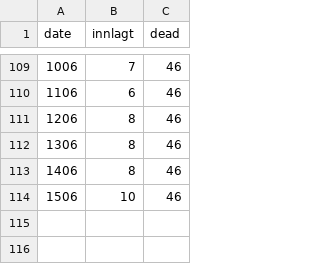
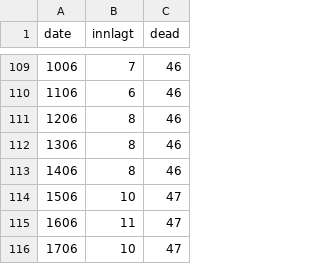
Before and after one commit to andrevo/covid19-ntnu, a CSV file: Network models/Master model/HospDeadDateOslo.csv, drawn as a sheet; only a part is shown, gaps mark what is left out.

Commit message:
Updated for 17.juni

```diff
--- a/Network models/Master model/HospDeadDateOslo.csv
+++ b/Network models/Master model/HospDeadDateOslo.csv
@@ -113,2 +113,4 @@
 "1406","8","46"
-"1506","10","46"
+"1506","10","47"
+"1606","11","47"
+"1706","10","47"
```
